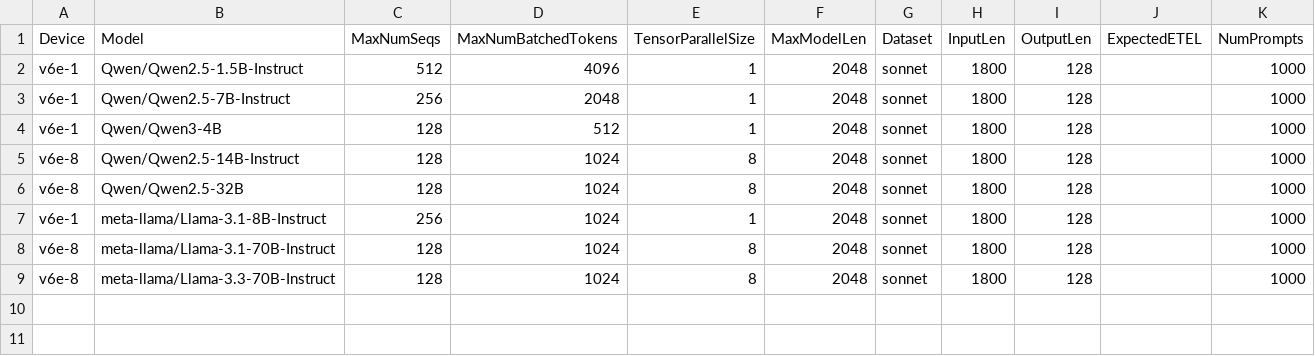
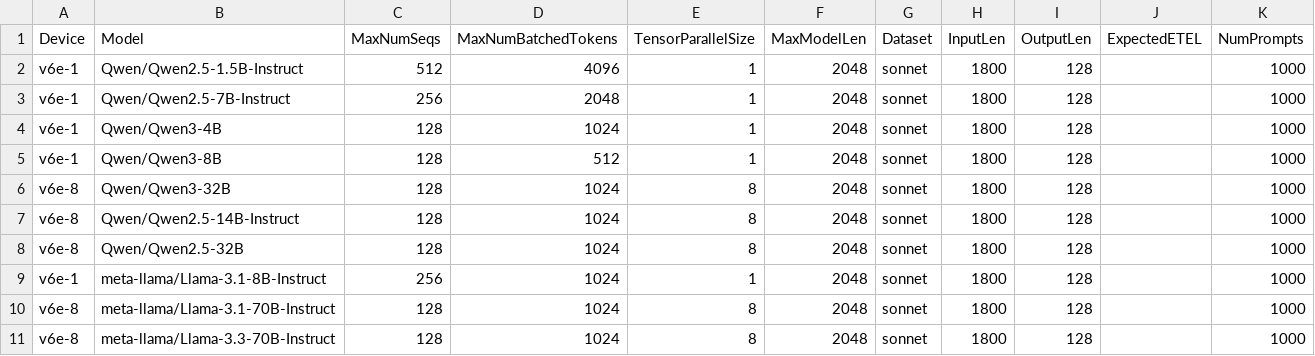
Before and after one commit to wwl2755-google/bm-infra, a CSV file: cases/hourly_jax.csv, drawn as a sheet.

Commit message:
Add qwen3 to jax dashboard (#75)

```diff
--- a/cases/hourly_jax.csv
+++ b/cases/hourly_jax.csv
@@ -3,3 +3,5 @@ v6e-1,Qwen/Qwen2.5-1.5B-Instruct,512,4096,1,2048,sonnet,1800,128,,1000
 v6e-1,Qwen/Qwen2.5-7B-Instruct,256,2048,1,2048,sonnet,1800,128,,1000
-v6e-1,Qwen/Qwen3-4B,128,512,1,2048,sonnet,1800,128,,1000
+v6e-1,Qwen/Qwen3-4B,128,1024,1,2048,sonnet,1800,128,,1000
+v6e-1,Qwen/Qwen3-8B,128,512,1,2048,sonnet,1800,128,,1000
+v6e-8,Qwen/Qwen3-32B,128,1024,8,2048,sonnet,1800,128,,1000
 v6e-8,Qwen/Qwen2.5-14B-Instruct,128,1024,8,2048,sonnet,1800,128,,1000
```
